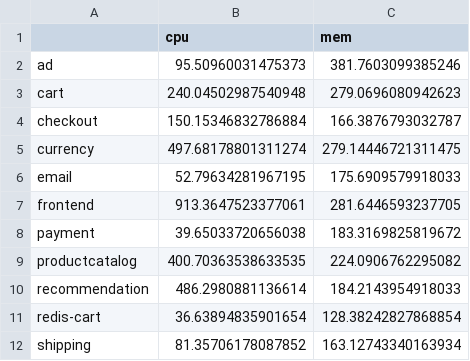
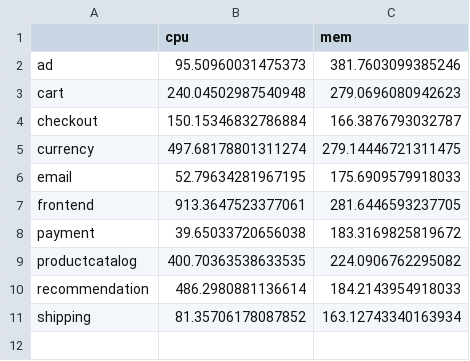
Before and after one commit to WDCloudEdge/microserviceDeploy, a CSV file: data/nbb/hipster/simulation/400user_metrics/ServiceResource.csv, drawn as a sheet.

```diff
--- a/data/nbb/hipster/simulation/400user_metrics/ServiceResource.csv
+++ b/data/nbb/hipster/simulation/400user_metrics/ServiceResource.csv
@@ -10,3 +10,2 @@ productcatalog,400.70363538633535,224.0906762295082
 recommendation,486.2980881136614,184.2143954918033
-redis-cart,36.63894835901654,128.38242827868854
 shipping,81.35706178087852,163.12743340163934
```
Also changed, not shown: data/nbb/hipster/simulation/10user_metrics/ServiceResource.csv, data/nbb/hipster/simulation/200user_metrics/ServiceResource.csv, 26 other files.
